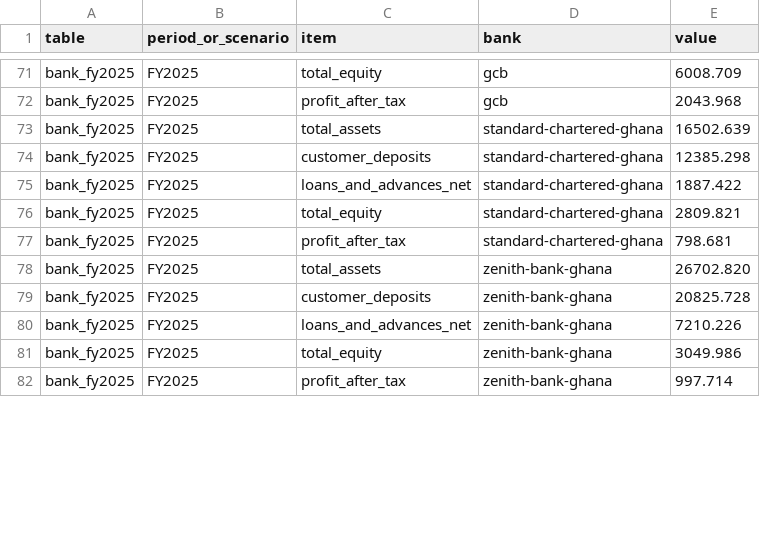
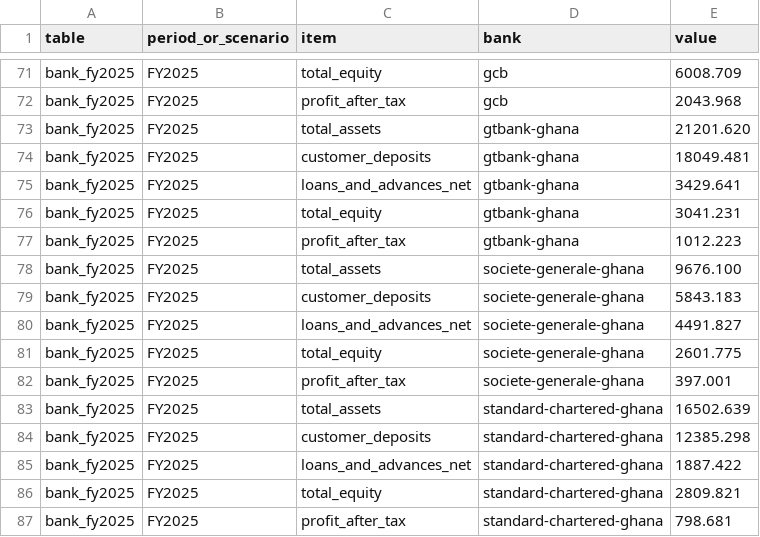
Before and after one commit to hayalows/agentroom, a CSV file: goals/ghana-bank-models/sector/sector-rollup/rollup.csv, drawn as a sheet; only a part is shown, gaps mark what is left out; the shorter side is filled out with more unchanged rows; the diff covers the shown part only.

```diff
--- a/goals/ghana-bank-models/sector/sector-rollup/rollup.csv
+++ b/goals/ghana-bank-models/sector/sector-rollup/rollup.csv
@@ -72,2 +72,12 @@ bank_fy2025,FY2025,total_equity,gcb,6008.709
 bank_fy2025,FY2025,profit_after_tax,gcb,2043.968
+bank_fy2025,FY2025,total_assets,gtbank-ghana,21201.620
+bank_fy2025,FY2025,customer_deposits,gtbank-ghana,18049.481
+bank_fy2025,FY2025,loans_and_advances_net,gtbank-ghana,3429.641
+bank_fy2025,FY2025,total_equity,gtbank-ghana,3041.231
+bank_fy2025,FY2025,profit_after_tax,gtbank-ghana,1012.223
+bank_fy2025,FY2025,total_assets,societe-generale-ghana,9676.100
+bank_fy2025,FY2025,customer_deposits,societe-generale-ghana,5843.183
+bank_fy2025,FY2025,loans_and_advances_net,societe-generale-ghana,4491.827
+bank_fy2025,FY2025,total_equity,societe-generale-ghana,2601.775
+bank_fy2025,FY2025,profit_after_tax,societe-generale-ghana,397.001
 bank_fy2025,FY2025,total_assets,standard-chartered-ghana,16502.639
```
Also changed, not shown: 91 edited cells elsewhere in this file, 14 other files.
